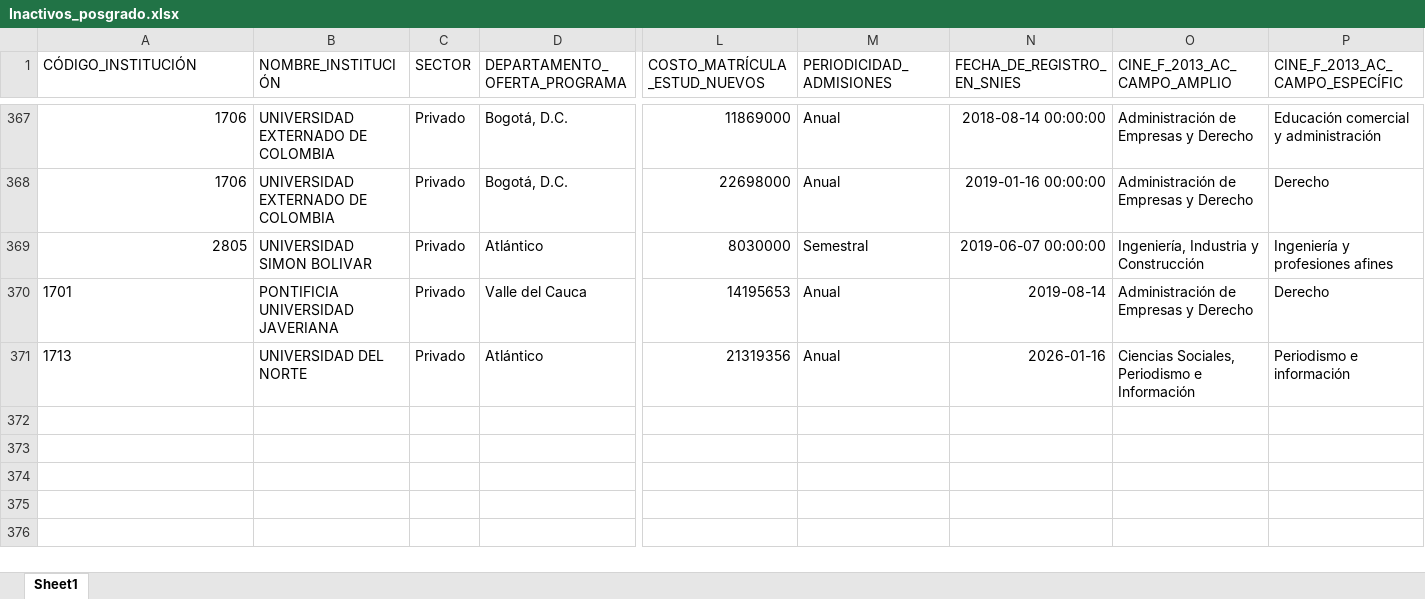
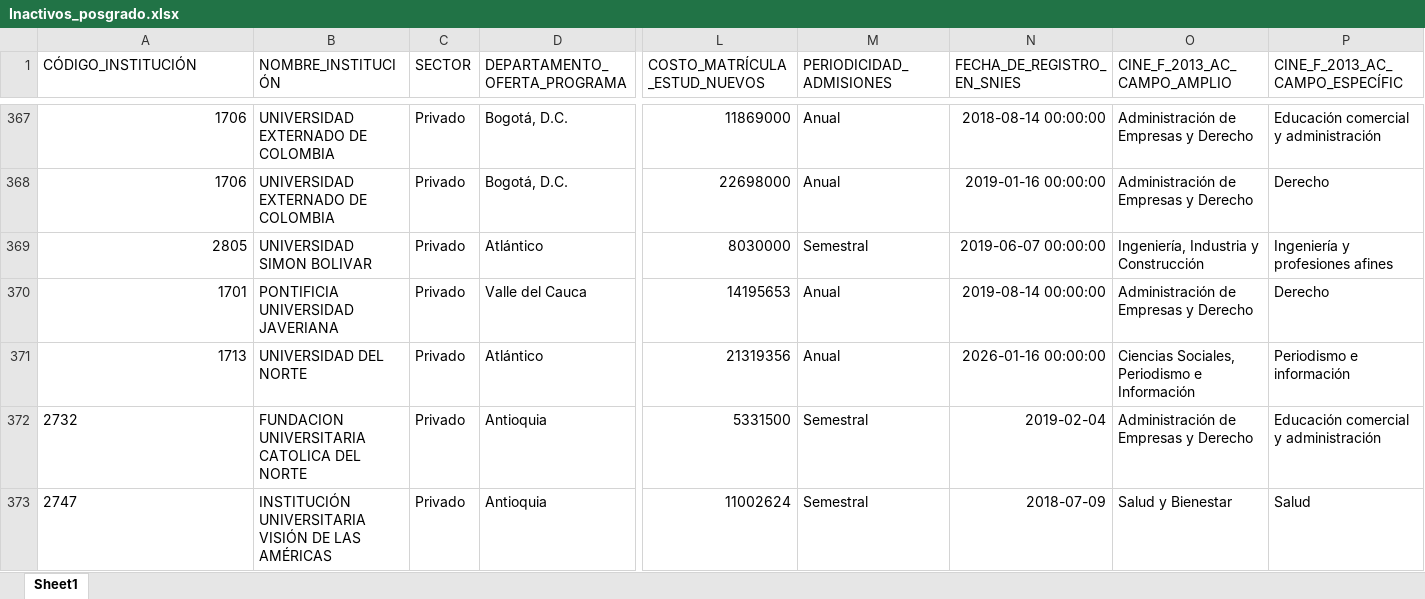
Before and after one commit to dirplaneacionun/snies_monitor_posgrado, an Excel workbook: data/novedades/Inactivos_posgrado.xlsx, sheet Sheet1, drawn as a sheet; only a part is shown, gaps mark what is left out; values as stored, in another font and other column widths than the file's, no borders; rows hold the shown columns only; the diff names each change by its address in the sheet, - before the commit and + after, or states it on an @@ line.

```diff
--- a/data/novedades/Inactivos_posgrado.xlsx (sheet Sheet1)
+++ b/data/novedades/Inactivos_posgrado.xlsx (sheet Sheet1)
-A370:A371 alignment: left
+A370:A371 alignment: right
-N370 (FECHA_DE_REGISTRO_EN_SNIES): 2019-08-14
+N370 (FECHA_DE_REGISTRO_EN_SNIES): 2019-08-14 00:00:00
-N371 (FECHA_DE_REGISTRO_EN_SNIES): 2026-01-16
+N371 (FECHA_DE_REGISTRO_EN_SNIES): 2026-01-16 00:00:00
+row 372: 2732 | FUNDACION UNIVERSITARIA CATOLICA DEL NORTE | Privado | Antioquia | 5331500 | Semestral | 2019-02-04 | Administración de Empresas y Derecho | Educación comercial y administración
+row 373: 2747 | INSTITUCIÓN UNIVERSITARIA VISIÓN DE LAS AMÉRICAS | Privado | Antioquia | 11002624 | Semestral | 2018-07-09 | Salud y Bienestar | Salud
```
Also changed, not shown: data/novedades/Nuevos_posgrado.xlsx, 4 other files.
